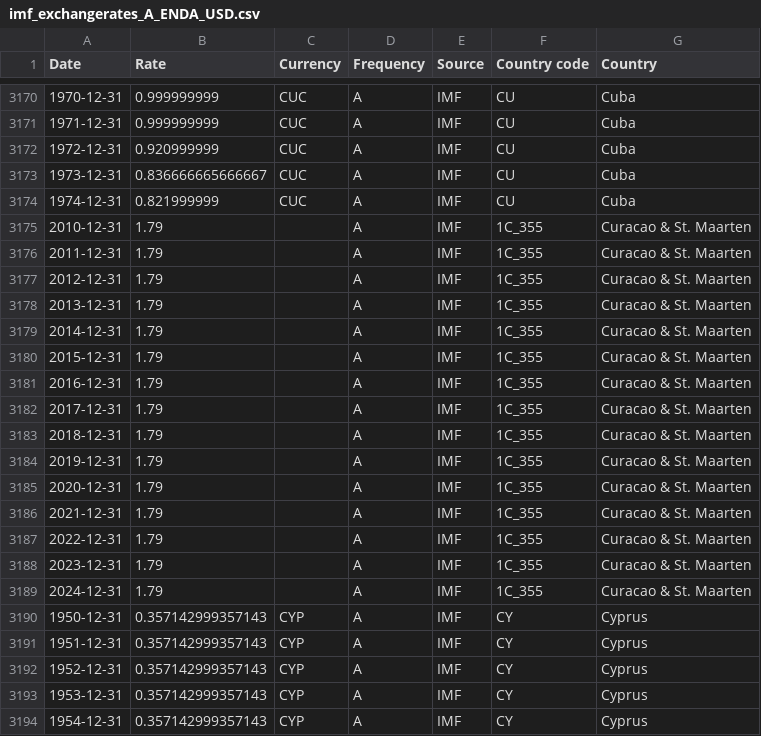
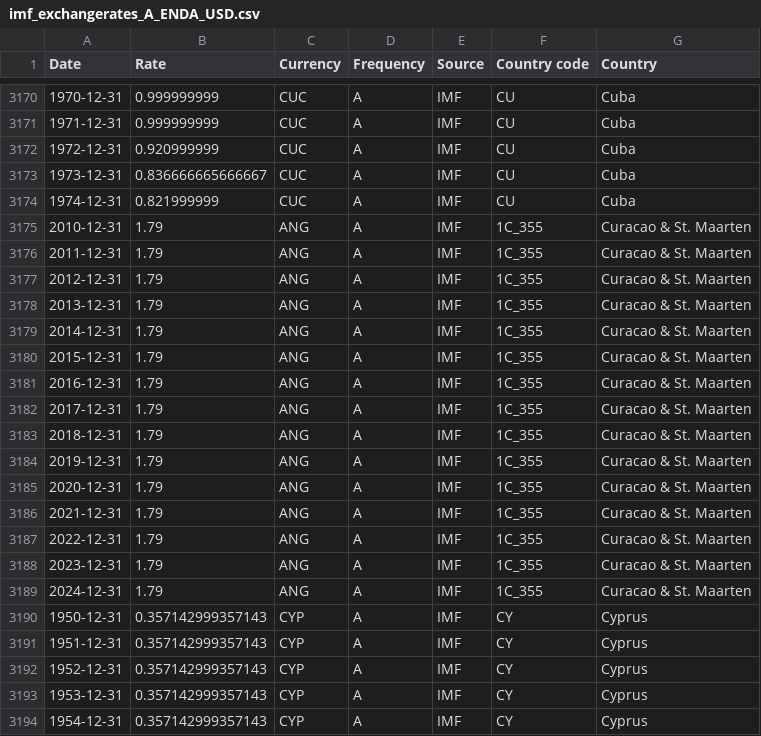
Before and after one commit to codeforIATI/imf-exchangerates, a CSV file: imf_exchangerates_A_ENDA_USD.csv, drawn as a sheet; only a part is shown, gaps mark what is left out; the diff covers the shown part only.

```diff
--- a/imf_exchangerates_A_ENDA_USD.csv
+++ b/imf_exchangerates_A_ENDA_USD.csv
@@ -3174,17 +3174,17 @@ Date,Rate,Currency,Frequency,Source,Country code,Country
 1974-12-31,0.821999999,CUC,A,IMF,CU,Cuba
-2010-12-31,1.79,,A,IMF,1C_355,Curacao & St. Maarten
-2011-12-31,1.79,,A,IMF,1C_355,Curacao & St. Maarten
-2012-12-31,1.79,,A,IMF,1C_355,Curacao & St. Maarten
-2013-12-31,1.79,,A,IMF,1C_355,Curacao & St. Maarten
-2014-12-31,1.79,,A,IMF,1C_355,Curacao & St. Maarten
-2015-12-31,1.79,,A,IMF,1C_355,Curacao & St. Maarten
-2016-12-31,1.79,,A,IMF,1C_355,Curacao & St. Maarten
-2017-12-31,1.79,,A,IMF,1C_355,Curacao & St. Maarten
-2018-12-31,1.79,,A,IMF,1C_355,Curacao & St. Maarten
-2019-12-31,1.79,,A,IMF,1C_355,Curacao & St. Maarten
-2020-12-31,1.79,,A,IMF,1C_355,Curacao & St. Maarten
-2021-12-31,1.79,,A,IMF,1C_355,Curacao & St. Maarten
-2022-12-31,1.79,,A,IMF,1C_355,Curacao & St. Maarten
-2023-12-31,1.79,,A,IMF,1C_355,Curacao & St. Maarten
-2024-12-31,1.79,,A,IMF,1C_355,Curacao & St. Maarten
+2010-12-31,1.79,ANG,A,IMF,1C_355,Curacao & St. Maarten
+2011-12-31,1.79,ANG,A,IMF,1C_355,Curacao & St. Maarten
+2012-12-31,1.79,ANG,A,IMF,1C_355,Curacao & St. Maarten
+2013-12-31,1.79,ANG,A,IMF,1C_355,Curacao & St. Maarten
+2014-12-31,1.79,ANG,A,IMF,1C_355,Curacao & St. Maarten
+2015-12-31,1.79,ANG,A,IMF,1C_355,Curacao & St. Maarten
+2016-12-31,1.79,ANG,A,IMF,1C_355,Curacao & St. Maarten
+2017-12-31,1.79,ANG,A,IMF,1C_355,Curacao & St. Maarten
+2018-12-31,1.79,ANG,A,IMF,1C_355,Curacao & St. Maarten
+2019-12-31,1.79,ANG,A,IMF,1C_355,Curacao & St. Maarten
+2020-12-31,1.79,ANG,A,IMF,1C_355,Curacao & St. Maarten
+2021-12-31,1.79,ANG,A,IMF,1C_355,Curacao & St. Maarten
+2022-12-31,1.79,ANG,A,IMF,1C_355,Curacao & St. Maarten
+2023-12-31,1.79,ANG,A,IMF,1C_355,Curacao & St. Maarten
+2024-12-31,1.79,ANG,A,IMF,1C_355,Curacao & St. Maarten
 1950-12-31,0.357142999357143,CYP,A,IMF,CY,Cyprus
```
Also changed, not shown: 67 edited cells elsewhere in this file, 2 other files.
